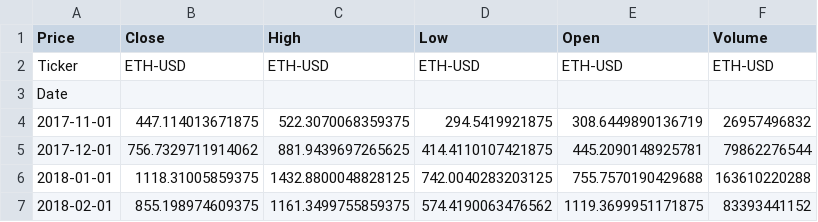
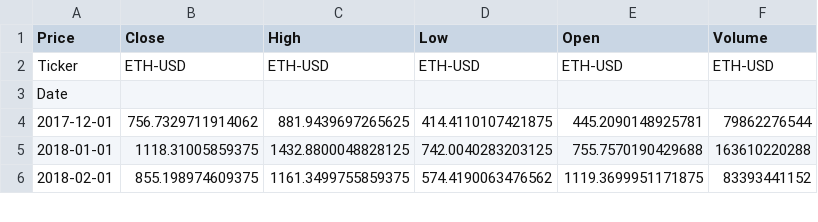
Before and after one commit to hafsaelibrahimi/projet_gold_refuge, a CSV file: ethereum_historical_data.csv, drawn as a sheet; only a part is shown.

```diff
--- a/ethereum_historical_data.csv
+++ b/ethereum_historical_data.csv
@@ -3,3 +3,2 @@ Ticker,ETH-USD,ETH-USD,ETH-USD,ETH-USD,ETH-USD
 Date,,,,,
-2017-11-01,447.114013671875,522.3070068359375,294.5419921875,308.6449890136719,26957496832
 2017-12-01,756.7329711914062,881.9439697265625,414.4110107421875,445.2090148925781,79862276544
```
Also changed, not shown: bitcoin_historical_data.csv, gold_historical_data.csv, 2 other files.
